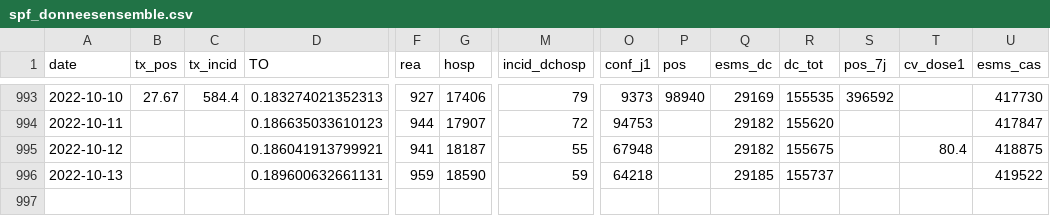
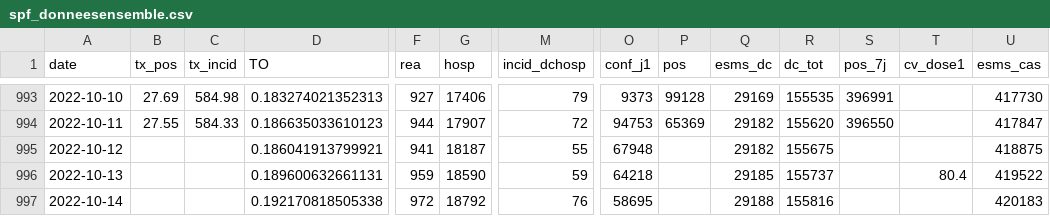
Before and after one commit to pialdama/Covid, a CSV file: spf_donneesensemble.csv, drawn as a sheet; only a part is shown, gaps mark what is left out; rows hold the shown columns only; the diff covers the shown part only; the diff names each change by its address in the sheet, - before the commit and + after, or states it on an @@ line.

```diff
--- a/spf_donneesensemble.csv
+++ b/spf_donneesensemble.csv
-B993 (tx_pos): 27.67
+B993 (tx_pos): 27.69
-C993 (tx_incid): 584.4
+C993 (tx_incid): 584.98
-P993 (pos): 98940
+P993 (pos): 99128
-S993 (pos_7j): 396592
+S993 (pos_7j): 396991
-B994 (tx_pos): (empty)
+B994 (tx_pos): 27.55
-C994 (tx_incid): (empty)
+C994 (tx_incid): 584.33
-P994 (pos): (empty)
+P994 (pos): 65369
-S994 (pos_7j): (empty)
+S994 (pos_7j): 396550
-T995 (cv_dose1): 80.4
+T995 (cv_dose1): (empty)
-T996 (cv_dose1): (empty)
+T996 (cv_dose1): 80.4
+row 997: 2022-10-14 |  |  | 0.192170818505338 | 972 | 18792 | 76 | 58695 |  | 29188 | 155816 |  |  | 420183
```
Also changed, not shown: 31 edited cells elsewhere in this file, SentinellesIncidenceGrippe.csv, 12 other files.
